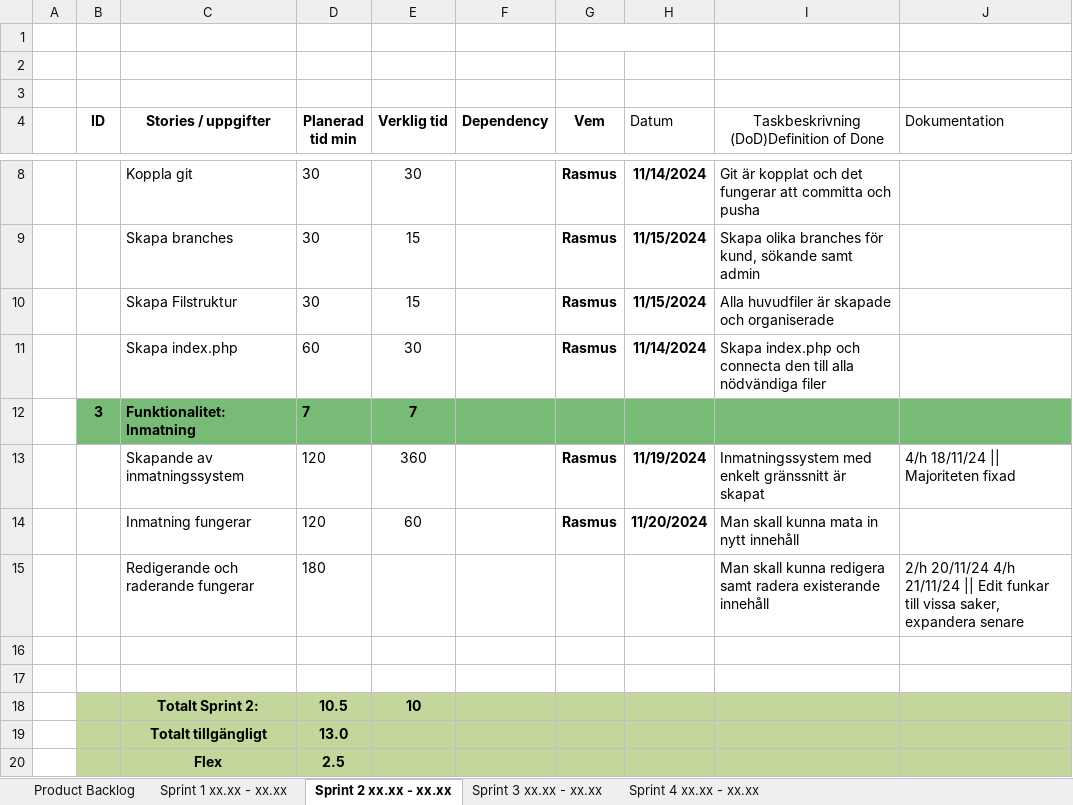
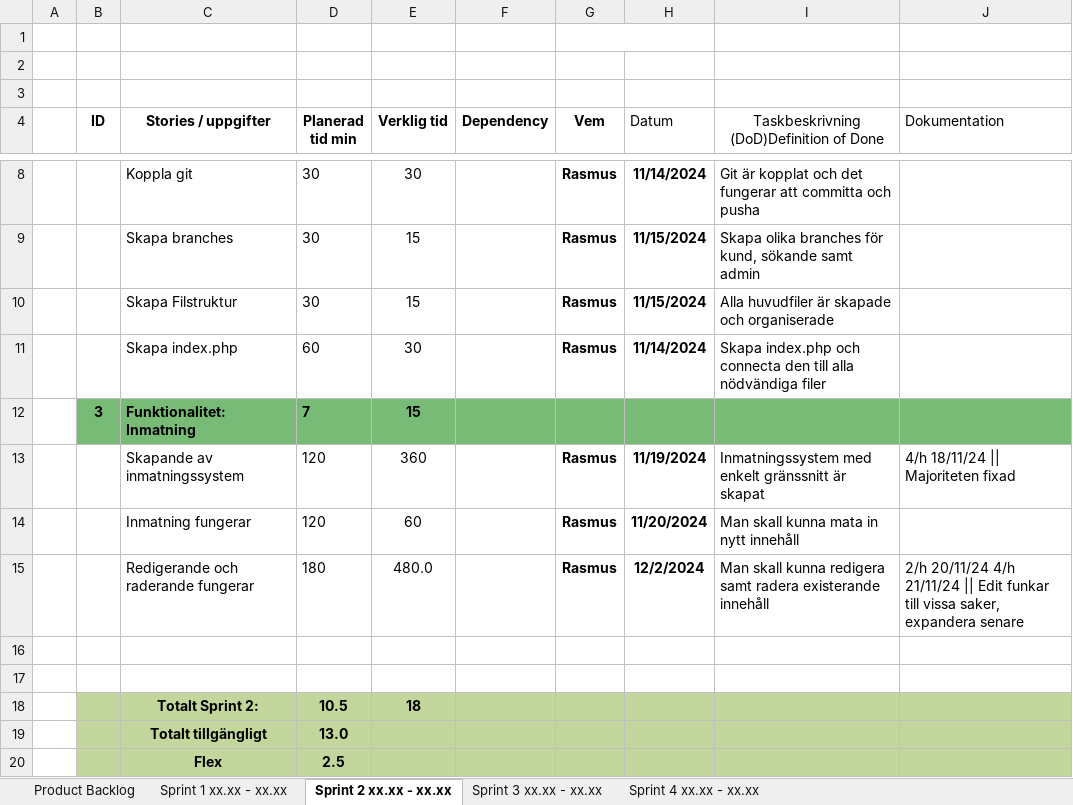
Before and after one commit to RasLin1/qvintus_antikvariat, an Excel workbook: plans/scrum-planering.xlsx, sheet Sprint 2 xx.xx - xx.xx, drawn as a sheet; only a part is shown, gaps mark what is left out; values as stored, in another font and other column widths than the file's, no borders; the diff names each change by its address in the sheet, - before the commit and + after, or states it on an @@ line.

```diff
--- a/plans/scrum-planering.xlsx (sheet Sprint 2 xx.xx - xx.xx)
+++ b/plans/scrum-planering.xlsx (sheet Sprint 2 xx.xx - xx.xx)
-E12 (Verklig tid): 7
+E12 (Verklig tid): 15
-E15 (Verklig tid): (empty)
+E15 (Verklig tid): 480.0
-G15 (Vem): (empty)
+G15 (Vem): Rasmus
-H15 (Datum): (empty)
+H15 (Datum): 12/2/2024
-E18 (Verklig tid): 10
+E18 (Verklig tid): 18
```
Also changed, not shown: sheet Sprint 3 xx.xx - xx.xx, 3 other files.
